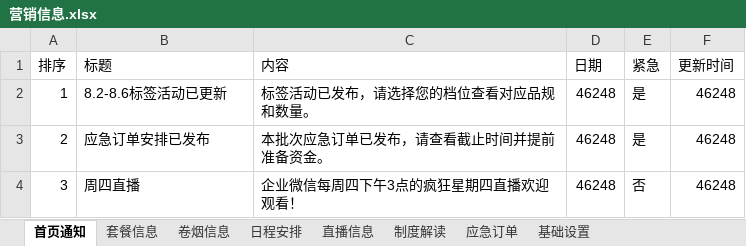
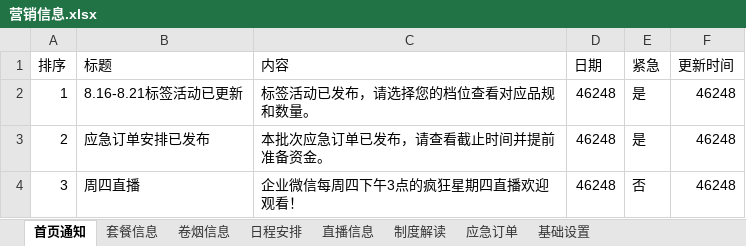
Before and after one commit to wuzhongservice/wuzhongservice, an Excel workbook: data/营销信息.xlsx, sheet 首页通知, drawn as a sheet; values as stored, in another font and other column widths than the file's, no borders; the diff names each change by its address in the sheet, - before the commit and + after, or states it on an @@ line.

```diff
--- a/data/营销信息.xlsx (sheet 首页通知)
+++ b/data/营销信息.xlsx (sheet 首页通知)
-B2 (标题): 8.2-8.6标签活动已更新
+B2 (标题): 8.16-8.21标签活动已更新
```
Also changed, not shown: 1 other file.
